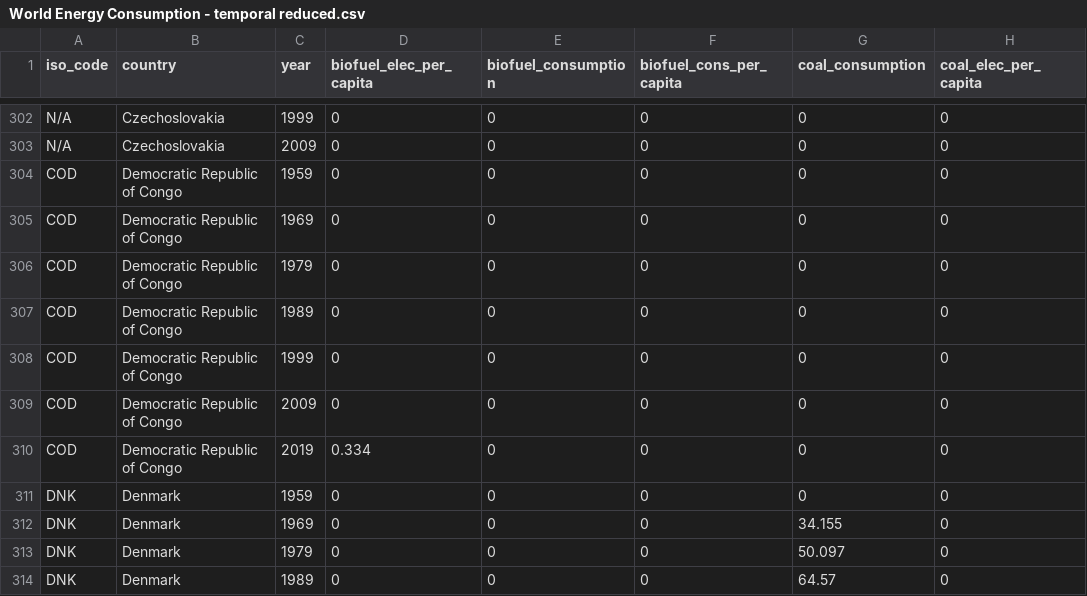
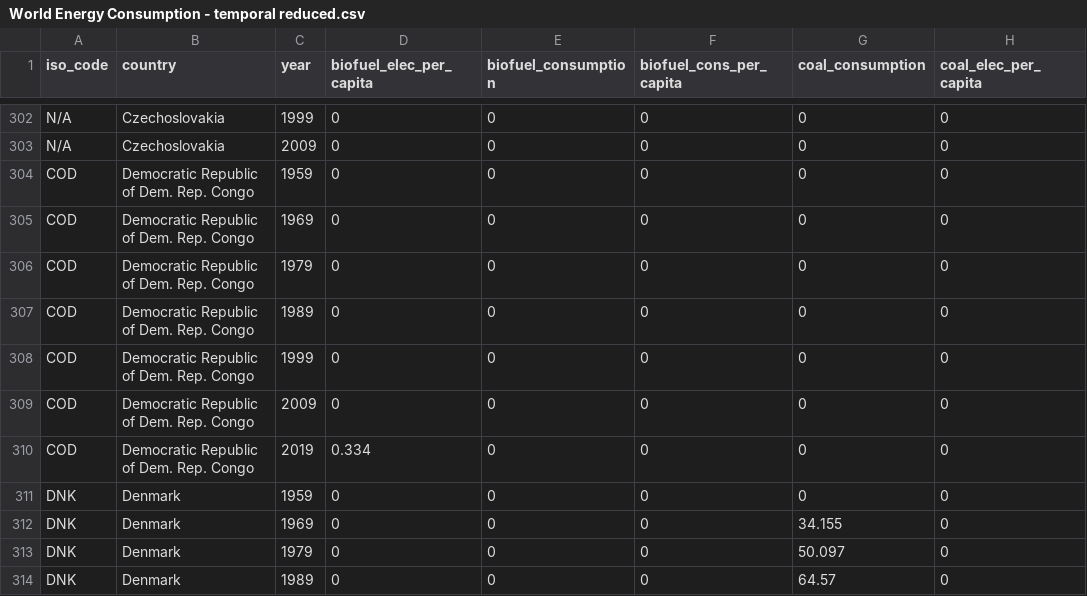
Before and after one commit to GrantL0006/FIT3179, a CSV file: data/World Energy Consumption - temporal reduced.csv, drawn as a sheet; only a part is shown, gaps mark what is left out; the diff covers the shown part only; the diff names each change by its address in the sheet, - before the commit and + after, or states it on an @@ line.

```diff
--- a/data/World Energy Consumption - temporal reduced.csv
+++ b/data/World Energy Consumption - temporal reduced.csv
-B304:B310 (country): Democratic Republic of Congo
+B304:B310 (country): Democratic Republic of Dem. Rep. Congo
```
Also changed, not shown: 21 edited cells elsewhere in this file.
